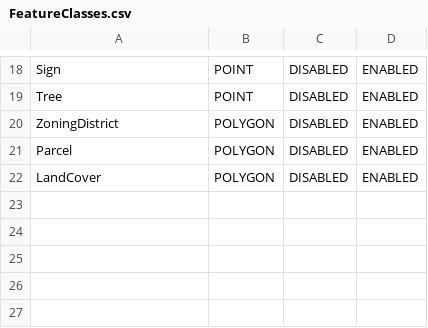
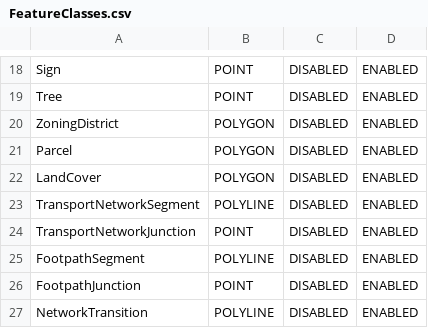
Before and after one commit to kataya/3d-cities-template, a CSV file: Apps/3dCityMaintenance/Configuration/SchemaTools/FeatureClasses.csv, drawn as a sheet; only a part is shown, gaps mark what is left out; the diff names each change by its address in the sheet, - before the commit and + after, or states it on an @@ line.

Commit message:
Corrections to 1.2 schema (wrong domain coded value aliases, inconistent attributes)

```diff
--- a/Apps/3dCityMaintenance/Configuration/SchemaTools/FeatureClasses.csv
+++ b/Apps/3dCityMaintenance/Configuration/SchemaTools/FeatureClasses.csv
+row 23: TransportNetworkSegment | POLYLINE | DISABLED | ENABLED
+row 24: TransportNetworkJunction | POINT | DISABLED | ENABLED
+row 25: FootpathSegment | POLYLINE | DISABLED | ENABLED
+row 26: FootpathJunction | POINT | DISABLED | ENABLED
+row 27: NetworkTransition | POLYLINE | DISABLED | ENABLED
```
Also changed, not shown: Apps/3dCityMaintenance/Configuration/SchemaTools/FeatureClassAttributes.csv.
